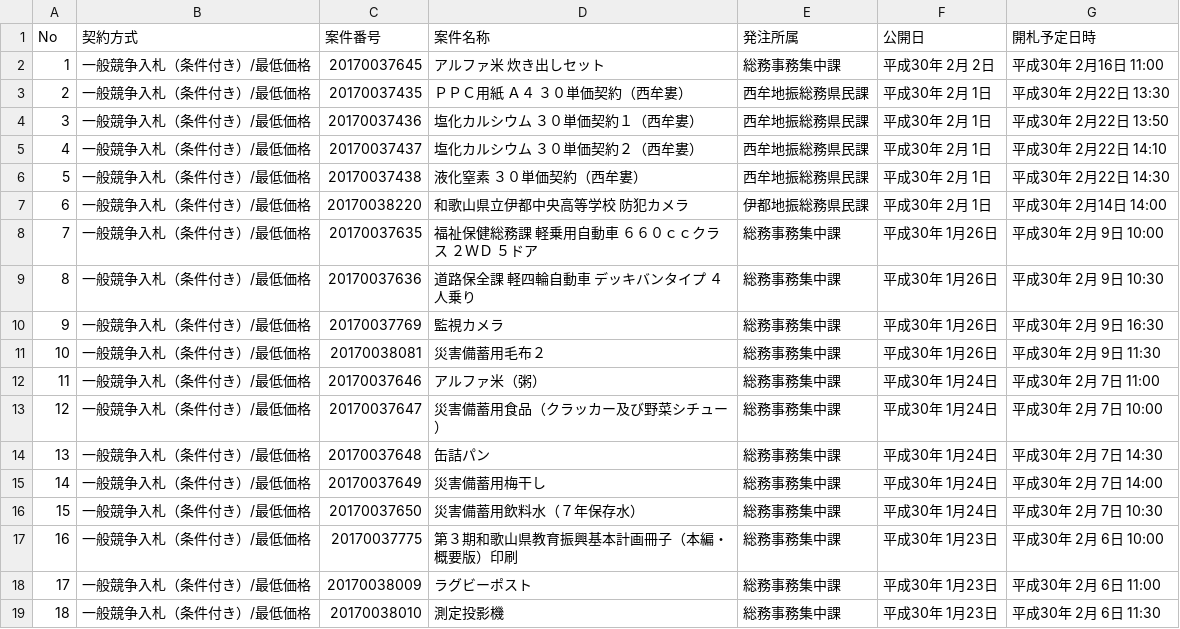
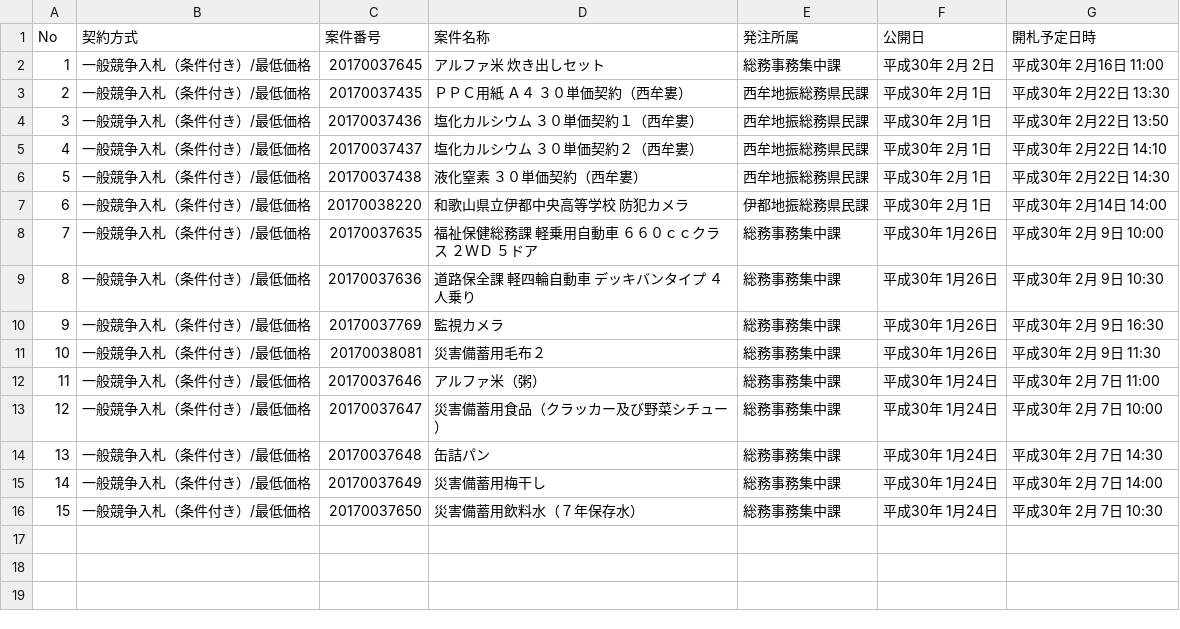
Before and after one commit to wakayama-pref-org/Goods-e-procurement-system_Bid_Advertisement, a CSV file: csv/goods-e-procurement-system_bid_advertisement.csv, drawn as a sheet.

```diff
--- a/csv/goods-e-procurement-system_bid_advertisement.csv
+++ b/csv/goods-e-procurement-system_bid_advertisement.csv
@@ -16,4 +16 @@
 "15","一般競争入札（条件付き）/最低価格","20170037650","災害備蓄用飲料水（７年保存水）","総務事務集中課","平成30年 1月24日","平成30年 2月 7日 10:30"
-"16","一般競争入札（条件付き）/最低価格","20170037775","第３期和歌山県教育振興基本計画冊子（本編・概要版）印刷","総務事務集中課","平成30年 1月23日","平成30年 2月 6日 10:00"
-"17","一般競争入札（条件付き）/最低価格","20170038009","ラグビーポスト","総務事務集中課","平成30年 1月23日","平成30年 2月 6日 11:00"
-"18","一般競争入札（条件付き）/最低価格","20170038010","測定投影機","総務事務集中課","平成30年 1月23日","平成30年 2月 6日 11:30"
```
Also changed, not shown: 1 other file.
